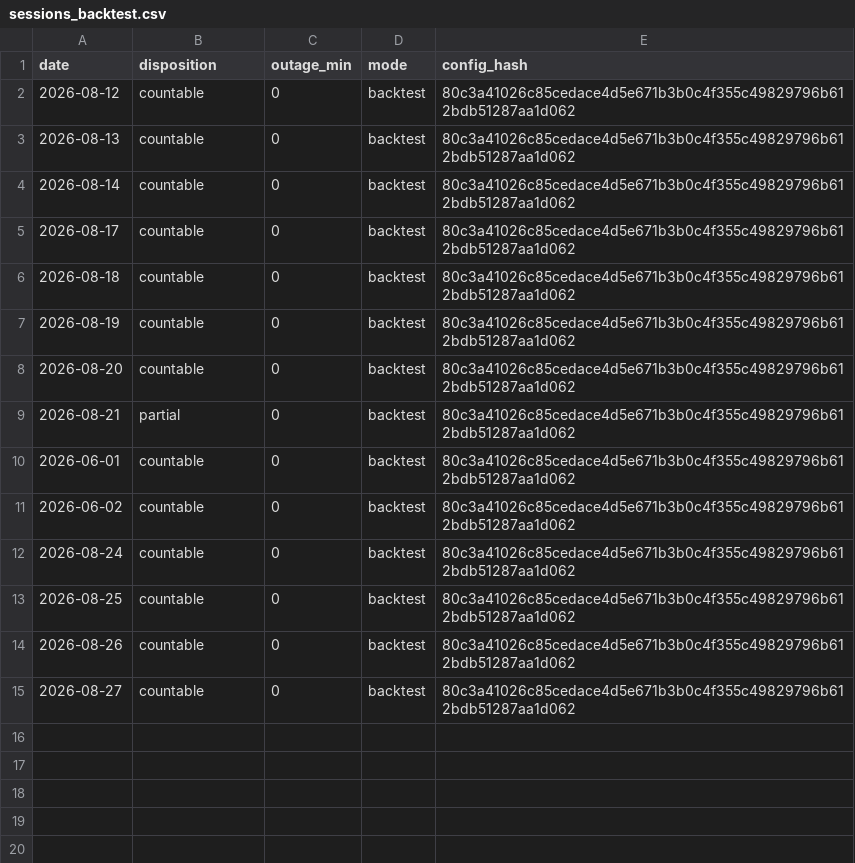
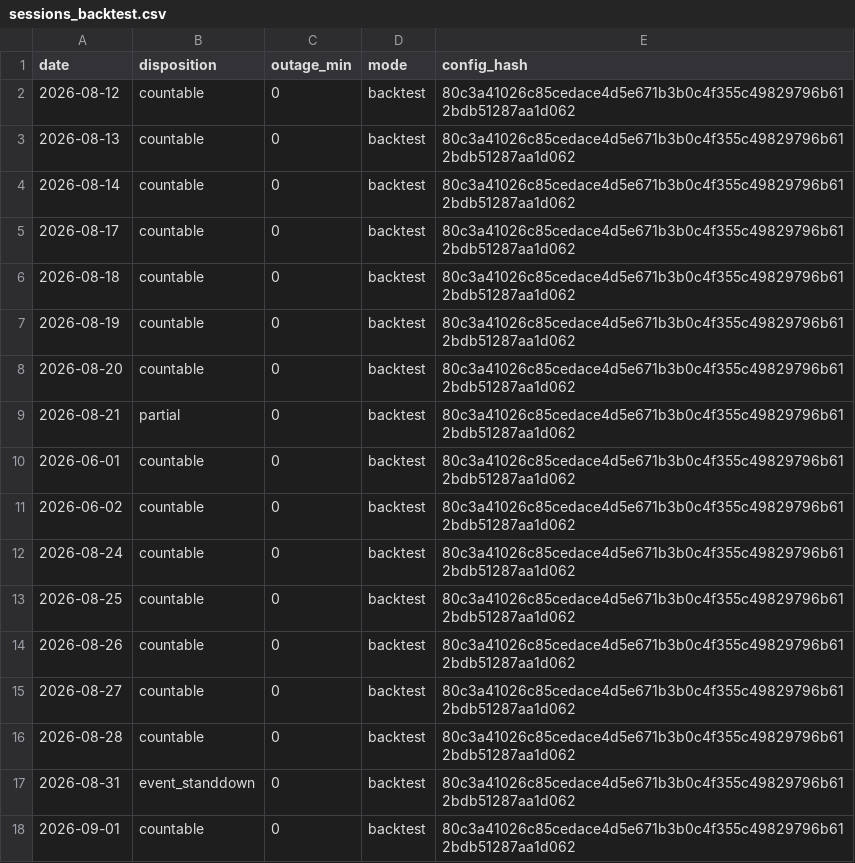
Before and after one commit to dgrissen2/delta_bomb, a CSV file: docs/replay/hiro/sessions_backtest.csv, drawn as a sheet.

```diff
--- a/docs/replay/hiro/sessions_backtest.csv
+++ b/docs/replay/hiro/sessions_backtest.csv
@@ -15 +15,4 @@ date,disposition,outage_min,mode,config_hash
 2026-08-27,countable,0,backtest,80c3a41026c85cedace4d5e671b3b0c4f355c49829796b612bdb51287aa1d062
+2026-08-28,countable,0,backtest,80c3a41026c85cedace4d5e671b3b0c4f355c49829796b612bdb51287aa1d062
+2026-08-31,event_standdown,0,backtest,80c3a41026c85cedace4d5e671b3b0c4f355c49829796b612bdb51287aa1d062
+2026-09-01,countable,0,backtest,80c3a41026c85cedace4d5e671b3b0c4f355c49829796b612bdb51287aa1d062
```
Also changed, not shown: 2 other files.
